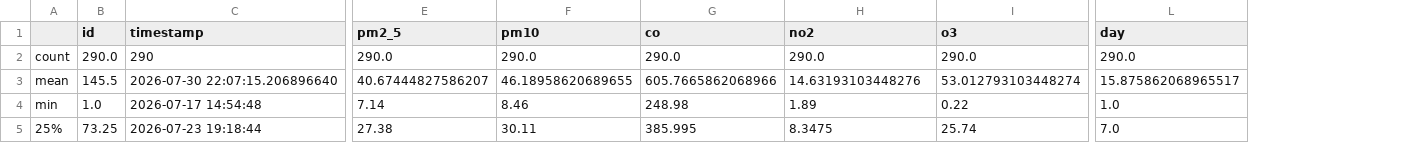
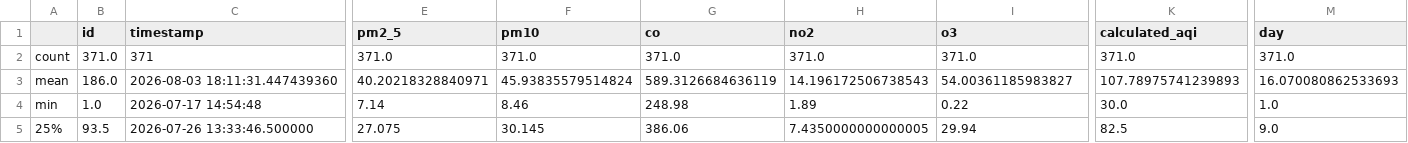
Before and after one commit to ProgAbhishek/aqi-prediction-system, a CSV file: data/eda_summary.csv, drawn as a sheet; only a part is shown, gaps mark what is left out; addresses are those after the commit; the diff covers the shown part only; the diff names each change by its address in the sheet, - before the commit and + after, or states it on an @@ line.

```diff
--- a/data/eda_summary.csv
+++ b/data/eda_summary.csv
+column K (calculated_aqi), rows 2-5: 371.0 | 107.78975741239893 | 30.0 | 82.5
-B2 (id): 290.0
+B2 (id): 371.0
-C2 (timestamp): 290
+C2 (timestamp): 371
-E2 (pm2_5): 290.0
+E2 (pm2_5): 371.0
-F2 (pm10): 290.0
+F2 (pm10): 371.0
-G2 (co): 290.0
+G2 (co): 371.0
-H2 (no2): 290.0
+H2 (no2): 371.0
-I2 (o3): 290.0
+I2 (o3): 371.0
-M2 (day): 290.0
+M2 (day): 371.0
-B3 (id): 145.5
+B3 (id): 186.0
-C3 (timestamp): 2026-07-30 22:07:15.206896640
+C3 (timestamp): 2026-08-03 18:11:31.447439360
-E3 (pm2_5): 40.67444827586207
+E3 (pm2_5): 40.20218328840971
-F3 (pm10): 46.18958620689655
+F3 (pm10): 45.93835579514824
-G3 (co): 605.7665862068966
+G3 (co): 589.3126684636119
-H3 (no2): 14.63193103448276
+H3 (no2): 14.196172506738543
-I3 (o3): 53.012793103448274
+I3 (o3): 54.00361185983827
-M3 (day): 15.875862068965517
+M3 (day): 16.070080862533693
-B5 (id): 73.25
+B5 (id): 93.5
-C5 (timestamp): 2026-07-23 19:18:44
+C5 (timestamp): 2026-07-26 13:33:46.500000
-E5 (pm2_5): 27.38
+E5 (pm2_5): 27.075
-F5 (pm10): 30.11
+F5 (pm10): 30.145
-G5 (co): 385.995
+G5 (co): 386.06
-H5 (no2): 8.3475
+H5 (no2): 7.4350000000000005
-I5 (o3): 25.74
+I5 (o3): 29.94
-M5 (day): 7.0
+M5 (day): 9.0
```
Also changed, not shown: 37 edited cells elsewhere in this file, 6 other files.
